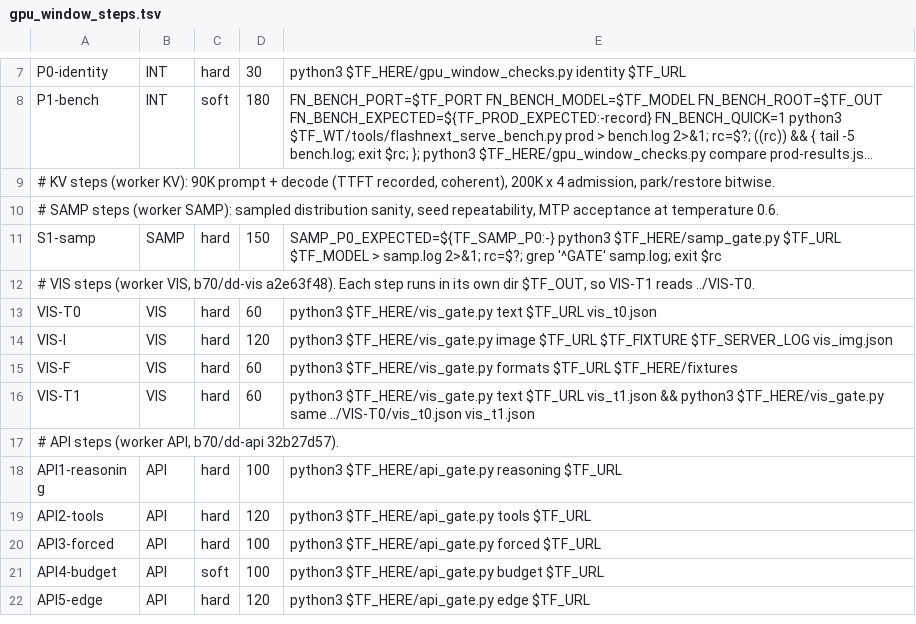
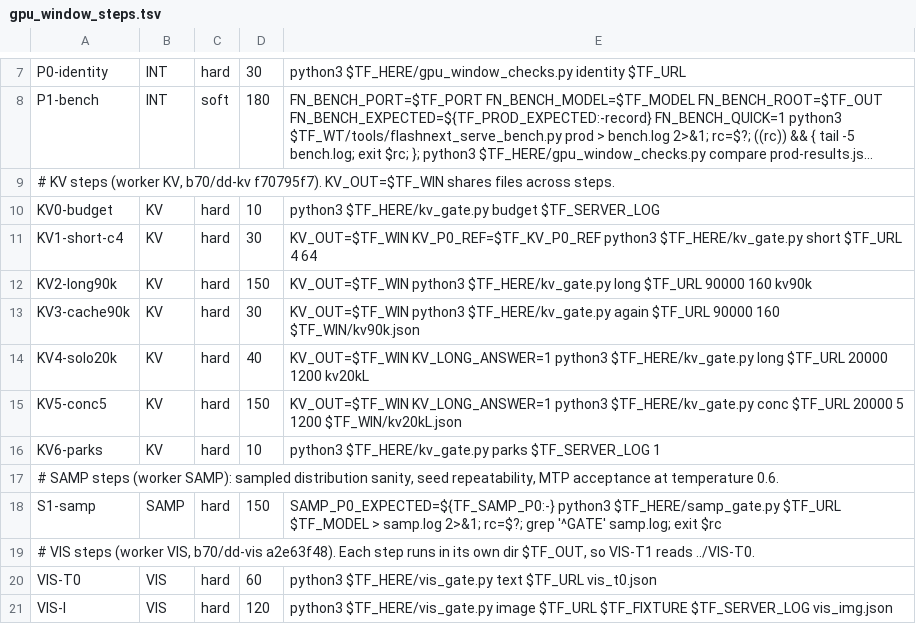
Before and after one commit to hotschmoe/b70_ai_things, a TSV file: tensorfold/flashnext/dd/gpu_window_steps.tsv, drawn as a sheet; only a part is shown, gaps mark what is left out; the shorter side is filled out with more unchanged rows; long unchanged cells end in …; the diff names each change by its address in the sheet, - before the commit and + after, or states it on an @@ line.

```diff
--- a/tensorfold/flashnext/dd/gpu_window_steps.tsv
+++ b/tensorfold/flashnext/dd/gpu_window_steps.tsv
-A9: …steps (worker KV): 90K prompt + decode (TTFT recorded, coherent), 200K x 4 admission, park/restore bitwise.
+A9: …steps (worker KV, b70/dd-kv f70795f7). KV_OUT=$TF_WIN shares files across steps.
+row 10: KV0-budget | KV | hard | 10 | python3 $TF_HERE/kv_gate.py budget $TF_SERVER_LOG
+row 11: KV1-short-c4 | KV | hard | 30 | KV_OUT=$TF_WIN KV_P0_REF=$TF_KV_P0_REF python3 $TF_HERE/kv_gate.py short $TF_URL 4 64
+row 12: KV2-long90k | KV | hard | 150 | KV_OUT=$TF_WIN python3 $TF_HERE/kv_gate.py long $TF_URL 90000 160 kv90k
+row 13: KV3-cache90k | KV | hard | 30 | KV_OUT=$TF_WIN python3 $TF_HERE/kv_gate.py again $TF_URL 90000 160 $TF_WIN/kv90k.json
+row 14: KV4-solo20k | KV | hard | 40 | KV_OUT=$TF_WIN KV_LONG_ANSWER=1 python3 $TF_HERE/kv_gate.py long $TF_URL 20000 1200 kv20kL
+row 15: KV5-conc5 | KV | hard | 150 | KV_OUT=$TF_WIN KV_LONG_ANSWER=1 python3 $TF_HERE/kv_gate.py conc $TF_URL 20000 5 1200 $TF_WIN/kv20kL.json
+row 16: KV6-parks | KV | hard | 10 | python3 $TF_HERE/kv_gate.py parks $TF_SERVER_LOG 1
```
Also changed, not shown: 7 other files.
